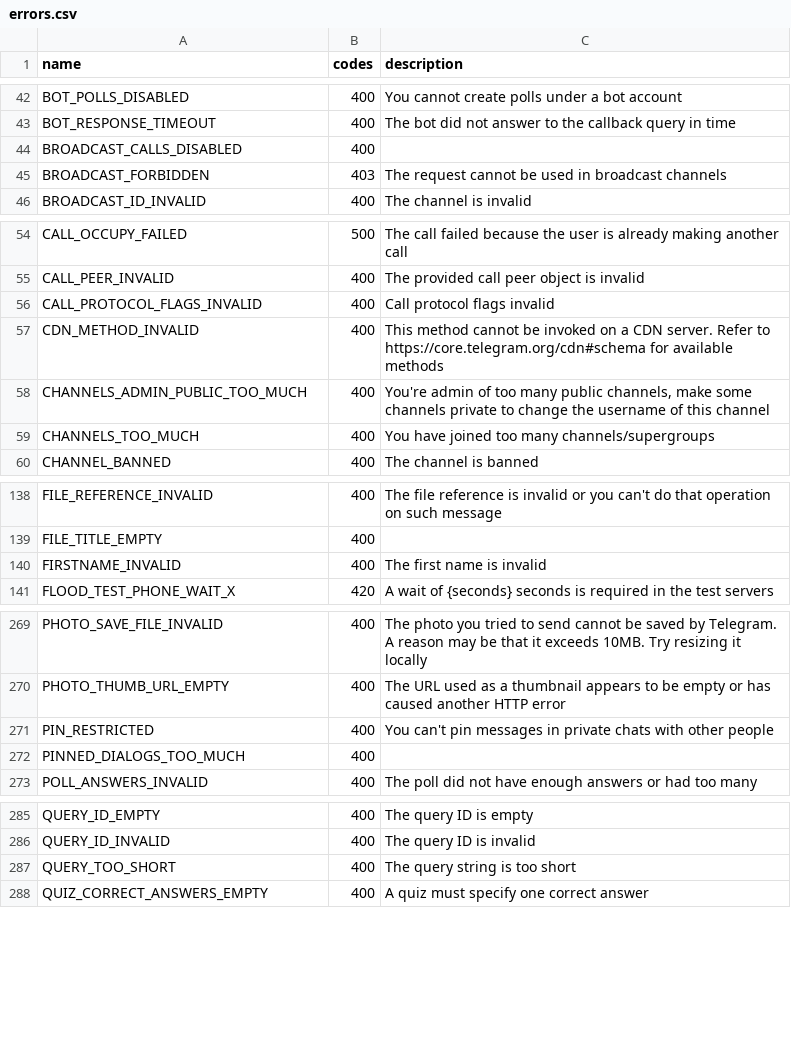
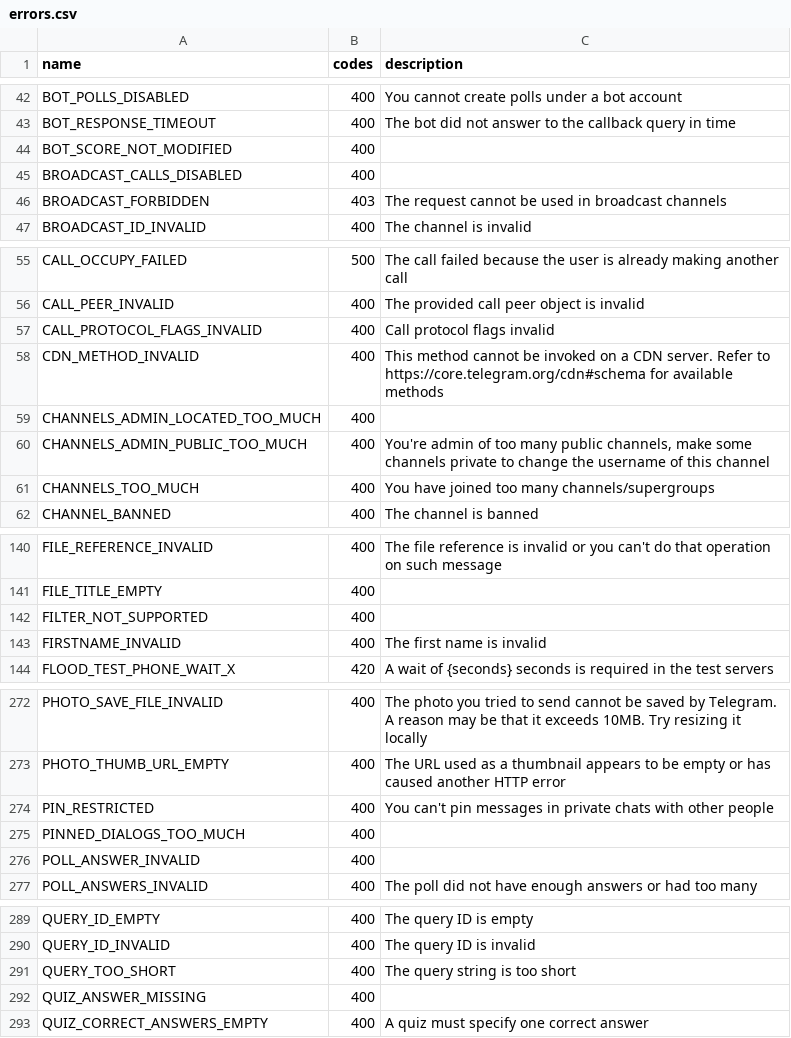
Before and after one commit to LonamiWebs/Telethon, a CSV file: telethon_generator/data/errors.csv, drawn as a sheet; only a part is shown, gaps mark what is left out; the diff covers the shown part only.

Commit message:
Update errors.csv

```diff
--- a/telethon_generator/data/errors.csv
+++ b/telethon_generator/data/errors.csv
@@ -43,2 +43,3 @@ BOT_POLLS_DISABLED,400,You cannot create polls under a bot account
 BOT_RESPONSE_TIMEOUT,400,The bot did not answer to the callback query in time
+BOT_SCORE_NOT_MODIFIED,400,
 BROADCAST_CALLS_DISABLED,400,
@@ -57,2 +58,3 @@ CALL_PROTOCOL_FLAGS_INVALID,400,Call protocol flags invalid
 CDN_METHOD_INVALID,400,This method cannot be invoked on a CDN server. Refer to https://core.telegram.org/cdn#schema for available methods
+CHANNELS_ADMIN_LOCATED_TOO_MUCH,400,
 CHANNELS_ADMIN_PUBLIC_TOO_MUCH,400,"You're admin of too many public channels, make some channels private to change the username of this channel"
@@ -139,2 +141,3 @@ FILE_REFERENCE_INVALID,400,The file reference is invalid or you can't do that op
 FILE_TITLE_EMPTY,400,
+FILTER_NOT_SUPPORTED,400,
 FIRSTNAME_INVALID,400,The first name is invalid
@@ -272,2 +275,3 @@ PIN_RESTRICTED,400,You can't pin messages in private chats with other people
 PINNED_DIALOGS_TOO_MUCH,400,
+POLL_ANSWER_INVALID,400,
 POLL_ANSWERS_INVALID,400,The poll did not have enough answers or had too many
@@ -287,2 +291,3 @@ QUERY_ID_INVALID,400,The query ID is invalid
 QUERY_TOO_SHORT,400,The query string is too short
+QUIZ_ANSWER_MISSING,400,
 QUIZ_CORRECT_ANSWERS_EMPTY,400,A quiz must specify one correct answer
```
Also changed, not shown: 1 added row elsewhere in this file.
